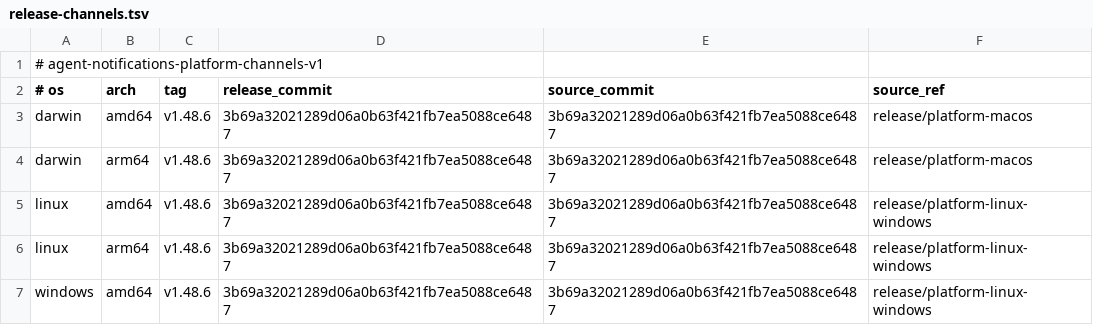
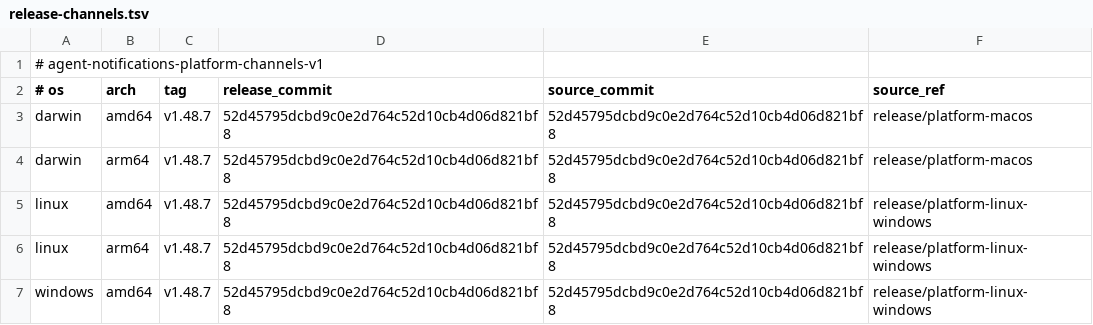
Before and after one commit to 777genius/agent-notifications, a TSV file: release-channels.tsv, drawn as a sheet.

Commit message:
chore(release): prepare v1.48.7 channel promotion
Refs #453, #454

```diff
--- a/release-channels.tsv
+++ b/release-channels.tsv
@@ -2,6 +2,6 @@
 # os	arch	tag	release_commit	source_commit	source_ref
-darwin	amd64	v1.48.6	3b69a32021289d06a0b63f421fb7ea5088ce6487	3b69a32021289d06a0b63f421fb7ea5088ce6487	release/platform-macos
-darwin	arm64	v1.48.6	3b69a32021289d06a0b63f421fb7ea5088ce6487	3b69a32021289d06a0b63f421fb7ea5088ce6487	release/platform-macos
-linux	amd64	v1.48.6	3b69a32021289d06a0b63f421fb7ea5088ce6487	3b69a32021289d06a0b63f421fb7ea5088ce6487	release/platform-linux-windows
-linux	arm64	v1.48.6	3b69a32021289d06a0b63f421fb7ea5088ce6487	3b69a32021289d06a0b63f421fb7ea5088ce6487	release/platform-linux-windows
-windows	amd64	v1.48.6	3b69a32021289d06a0b63f421fb7ea5088ce6487	3b69a32021289d06a0b63f421fb7ea5088ce6487	release/platform-linux-windows
+darwin	amd64	v1.48.7	52d45795dcbd9c0e2d764c52d10cb4d06d821bf8	52d45795dcbd9c0e2d764c52d10cb4d06d821bf8	release/platform-macos
+darwin	arm64	v1.48.7	52d45795dcbd9c0e2d764c52d10cb4d06d821bf8	52d45795dcbd9c0e2d764c52d10cb4d06d821bf8	release/platform-macos
+linux	amd64	v1.48.7	52d45795dcbd9c0e2d764c52d10cb4d06d821bf8	52d45795dcbd9c0e2d764c52d10cb4d06d821bf8	release/platform-linux-windows
+linux	arm64	v1.48.7	52d45795dcbd9c0e2d764c52d10cb4d06d821bf8	52d45795dcbd9c0e2d764c52d10cb4d06d821bf8	release/platform-linux-windows
+windows	amd64	v1.48.7	52d45795dcbd9c0e2d764c52d10cb4d06d821bf8	52d45795dcbd9c0e2d764c52d10cb4d06d821bf8	release/platform-linux-windows
```
Also changed, not shown: 2 other files.
